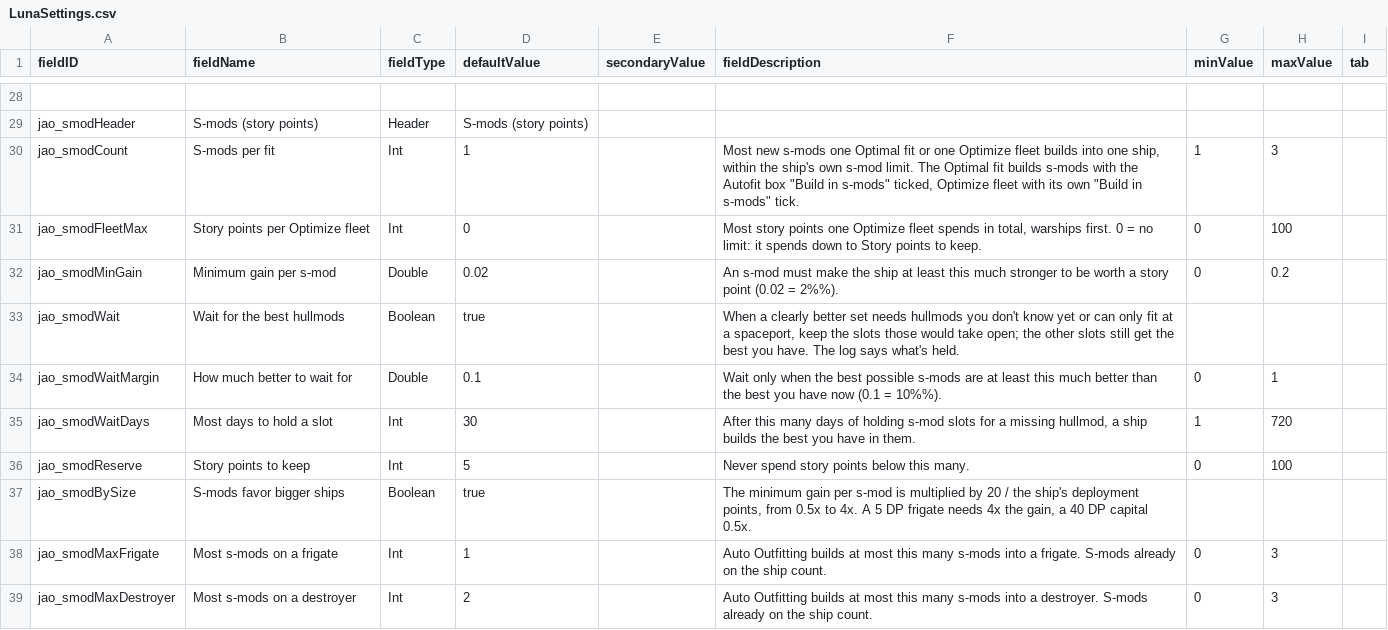
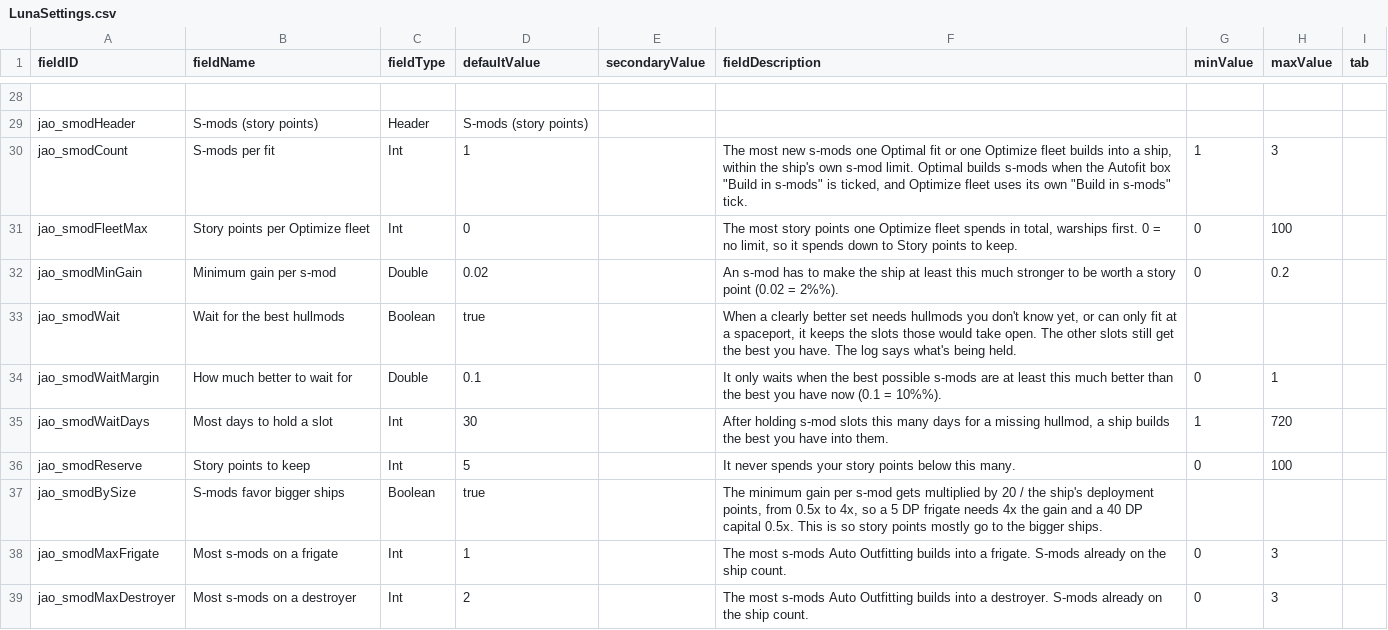
Before and after one commit to Mjolniar/auto-outfitting, a CSV file: data/config/LunaSettings.csv, drawn as a sheet; only a part is shown, gaps mark what is left out; the diff covers the shown part only; the diff names each change by its address in the sheet, - before the commit and + after, or states it on an @@ line.

```diff
--- a/data/config/LunaSettings.csv
+++ b/data/config/LunaSettings.csv
-F30 (fieldDescription): Most new s-mods one Optimal fit or one Optimize fleet builds into one ship, within the ship's own s-mod limit. The Optimal fit builds s-mods with the Autofit box "Build in s-mods" ticked, Optimize fleet with its own…
+F30 (fieldDescription): The most new s-mods one Optimal fit or one Optimize fleet builds into a ship, within the ship's own s-mod limit. Optimal builds s-mods when the Autofit box "Build in s-mods" is ticked, and Optimize fleet uses its own…
-F31 (fieldDescription): Most story points one Optimize fleet spends in total, warships first. 0 = no limit: it spends…
+F31 (fieldDescription): The most story points one Optimize fleet spends in total, warships first. 0 = no limit, so it spends…
-F32 (fieldDescription): An s-mod must make the…
+F32 (fieldDescription): An s-mod has to make the…
-F33 (fieldDescription): …don't know yet or can only fit at a spaceport, keep the slots those would take open; the other slots still get the best you have. The log says what's held.
+F33 (fieldDescription): …don't know yet, or can only fit at a spaceport, it keeps the slots those would take open. The other slots still get the best you have. The log says what's being held.
-F34 (fieldDescription): Wait only when the…
+F34 (fieldDescription): It only waits when the…
-F35 (fieldDescription): After this many days of holding s-mod slots for a missing hullmod, a ship builds the best you have in them.
+F35 (fieldDescription): After holding s-mod slots this many days for a missing hullmod, a ship builds the best you have into them.
-F36 (fieldDescription): Never spend story points…
+F36 (fieldDescription): It never spends your story points…
-F37 (fieldDescription): …per s-mod is multiplied by 20 / the ship's deployment points, from 0.5x to 4x. A 5 DP frigate needs 4x the gain, a 40 DP capital 0.5x.
+F37 (fieldDescription): …per s-mod gets multiplied by 20 / the ship's deployment points, from 0.5x to 4x, so a 5 DP frigate needs 4x the gain and a 40 DP capital 0.5x. This is so story points mostly go to the bigger ships.
-F38 (fieldDescription): Auto Outfitting builds at most this many s-mods into a…
+F38 (fieldDescription): The most s-mods Auto Outfitting builds into a…
-F39 (fieldDescription): Auto Outfitting builds at most this many s-mods into a…
+F39 (fieldDescription): The most s-mods Auto Outfitting builds into a…
```
Also changed, not shown: 26 edited cells elsewhere in this file, 13 other files.
